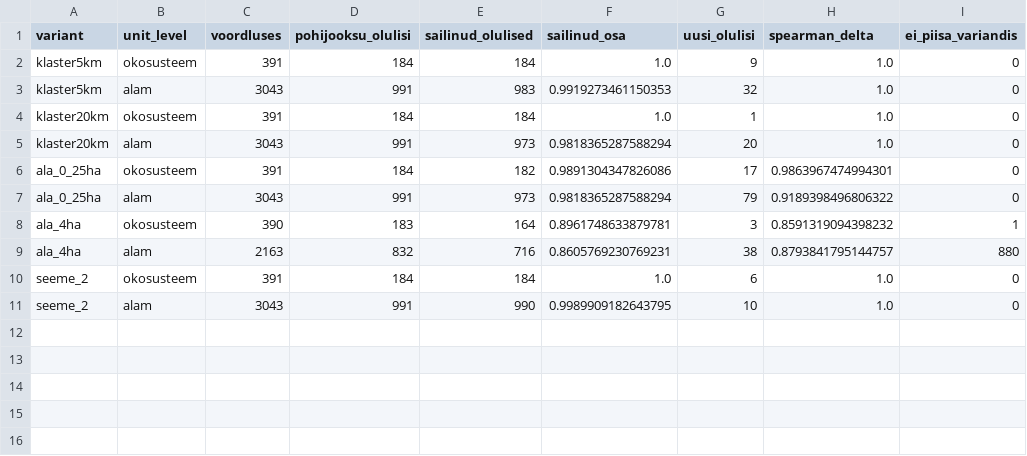
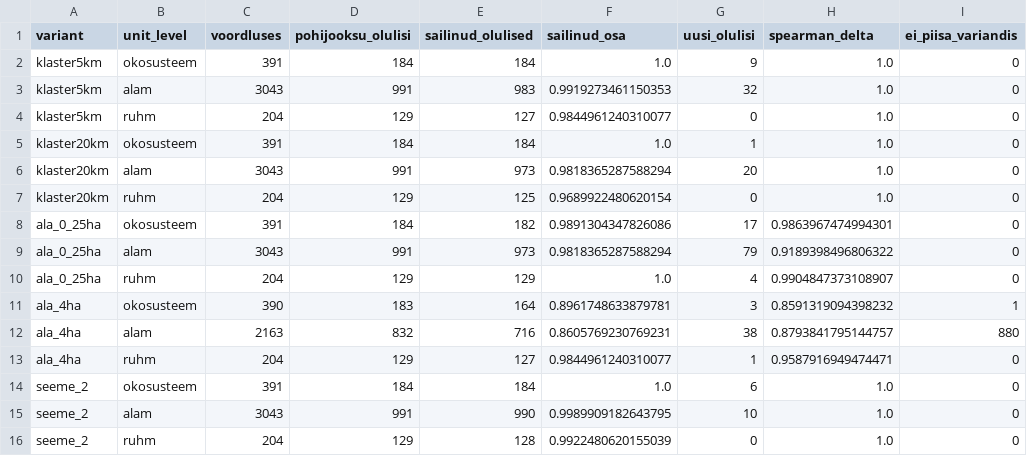
Before and after one commit to TPiparKAUR/kaasavakasu, a CSV file: data/tulemused/tundlikkus.csv, drawn as a sheet.

```diff
--- a/data/tulemused/tundlikkus.csv
+++ b/data/tulemused/tundlikkus.csv
@@ -3,9 +3,14 @@ klaster5km,okosusteem,391,184,184,1.0,9,1.0,0
 klaster5km,alam,3043,991,983,0.9919273461150353,32,1.0,0
+klaster5km,ruhm,204,129,127,0.9844961240310077,0,1.0,0
 klaster20km,okosusteem,391,184,184,1.0,1,1.0,0
 klaster20km,alam,3043,991,973,0.9818365287588294,20,1.0,0
+klaster20km,ruhm,204,129,125,0.9689922480620154,0,1.0,0
 ala_0_25ha,okosusteem,391,184,182,0.9891304347826086,17,0.9863967474994301,0
 ala_0_25ha,alam,3043,991,973,0.9818365287588294,79,0.9189398496806322,0
+ala_0_25ha,ruhm,204,129,129,1.0,4,0.9904847373108907,0
 ala_4ha,okosusteem,390,183,164,0.8961748633879781,3,0.8591319094398232,1
 ala_4ha,alam,2163,832,716,0.8605769230769231,38,0.8793841795144757,880
+ala_4ha,ruhm,204,129,127,0.9844961240310077,1,0.9587916949474471,0
 seeme_2,okosusteem,391,184,184,1.0,6,1.0,0
 seeme_2,alam,3043,991,990,0.9989909182643795,10,1.0,0
+seeme_2,ruhm,204,129,128,0.9922480620155039,0,1.0,0
```
Also changed, not shown: 32 other files.
